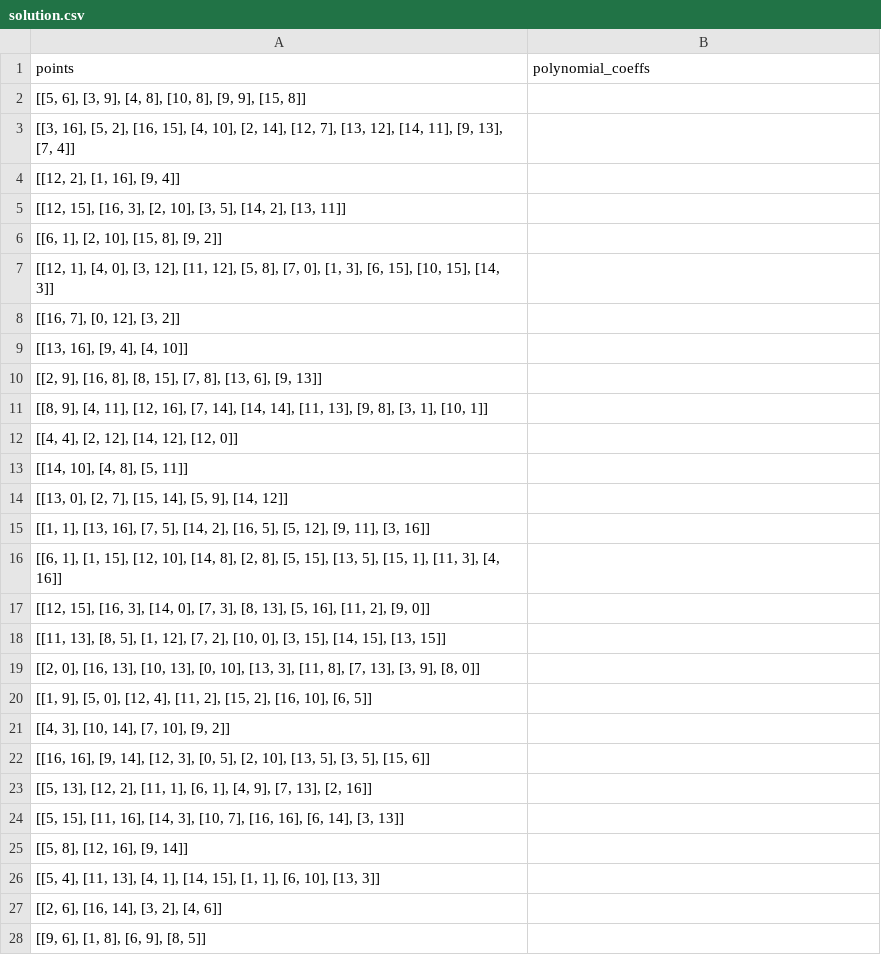
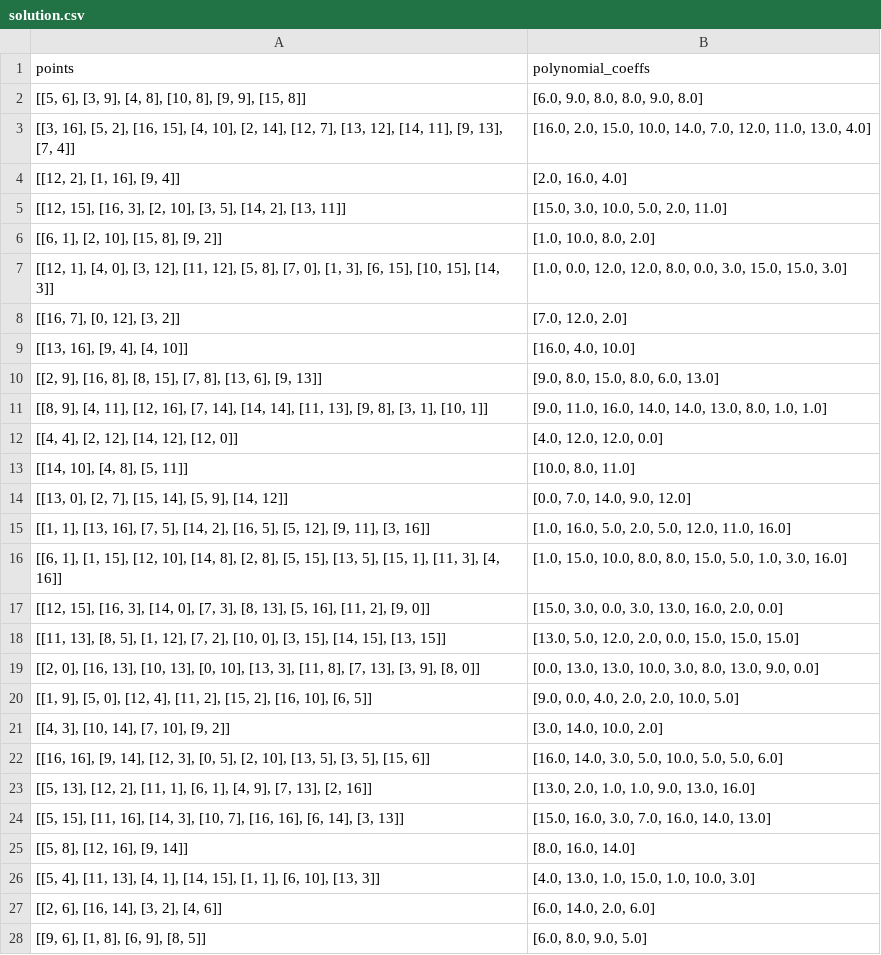
Before and after one commit to Yolandatsai/aleo-lagrange-assignment, a CSV file: solution.csv, drawn as a sheet; only a part is shown; the diff covers the shown part only.

```diff
--- a/solution.csv
+++ b/solution.csv
@@ -1,28 +1,28 @@
 points,polynomial_coeffs
-"[[5, 6], [3, 9], [4, 8], [10, 8], [9, 9], [15, 8]]",
-"[[3, 16], [5, 2], [16, 15], [4, 10], [2, 14], [12, 7], [13, 12], [14, 11], [9, 13], [7, 4]]",
-"[[12, 2], [1, 16], [9, 4]]",
-"[[12, 15], [16, 3], [2, 10], [3, 5], [14, 2], [13, 11]]",
-"[[6, 1], [2, 10], [15, 8], [9, 2]]",
-"[[12, 1], [4, 0], [3, 12], [11, 12], [5, 8], [7, 0], [1, 3], [6, 15], [10, 15], [14, 3]]",
-"[[16, 7], [0, 12], [3, 2]]",
-"[[13, 16], [9, 4], [4, 10]]",
-"[[2, 9], [16, 8], [8, 15], [7, 8], [13, 6], [9, 13]]",
-"[[8, 9], [4, 11], [12, 16], [7, 14], [14, 14], [11, 13], [9, 8], [3, 1], [10, 1]]",
-"[[4, 4], [2, 12], [14, 12], [12, 0]]",
-"[[14, 10], [4, 8], [5, 11]]",
-"[[13, 0], [2, 7], [15, 14], [5, 9], [14, 12]]",
-"[[1, 1], [13, 16], [7, 5], [14, 2], [16, 5], [5, 12], [9, 11], [3, 16]]",
-"[[6, 1], [1, 15], [12, 10], [14, 8], [2, 8], [5, 15], [13, 5], [15, 1], [11, 3], [4, 16]]",
-"[[12, 15], [16, 3], [14, 0], [7, 3], [8, 13], [5, 16], [11, 2], [9, 0]]",
-"[[11, 13], [8, 5], [1, 12], [7, 2], [10, 0], [3, 15], [14, 15], [13, 15]]",
-"[[2, 0], [16, 13], [10, 13], [0, 10], [13, 3], [11, 8], [7, 13], [3, 9], [8, 0]]",
-"[[1, 9], [5, 0], [12, 4], [11, 2], [15, 2], [16, 10], [6, 5]]",
-"[[4, 3], [10, 14], [7, 10], [9, 2]]",
-"[[16, 16], [9, 14], [12, 3], [0, 5], [2, 10], [13, 5], [3, 5], [15, 6]]",
-"[[5, 13], [12, 2], [11, 1], [6, 1], [4, 9], [7, 13], [2, 16]]",
-"[[5, 15], [11, 16], [14, 3], [10, 7], [16, 16], [6, 14], [3, 13]]",
-"[[5, 8], [12, 16], [9, 14]]",
-"[[5, 4], [11, 13], [4, 1], [14, 15], [1, 1], [6, 10], [13, 3]]",
-"[[2, 6], [16, 14], [3, 2], [4, 6]]",
-"[[9, 6], [1, 8], [6, 9], [8, 5]]",
+"[[5, 6], [3, 9], [4, 8], [10, 8], [9, 9], [15, 8]]","[6.0, 9.0, 8.0, 8.0, 9.0, 8.0]"
+"[[3, 16], [5, 2], [16, 15], [4, 10], [2, 14], [12, 7], [13, 12], [14, 11], [9, 13], [7, 4]]","[16.0, 2.0, 15.0, 10.0, 14.0, 7.0, 12.0, 11.0, 13.0, 4.0]"
+"[[12, 2], [1, 16], [9, 4]]","[2.0, 16.0, 4.0]"
+"[[12, 15], [16, 3], [2, 10], [3, 5], [14, 2], [13, 11]]","[15.0, 3.0, 10.0, 5.0, 2.0, 11.0]"
+"[[6, 1], [2, 10], [15, 8], [9, 2]]","[1.0, 10.0, 8.0, 2.0]"
+"[[12, 1], [4, 0], [3, 12], [11, 12], [5, 8], [7, 0], [1, 3], [6, 15], [10, 15], [14, 3]]","[1.0, 0.0, 12.0, 12.0, 8.0, 0.0, 3.0, 15.0, 15.0, 3.0]"
+"[[16, 7], [0, 12], [3, 2]]","[7.0, 12.0, 2.0]"
+"[[13, 16], [9, 4], [4, 10]]","[16.0, 4.0, 10.0]"
+"[[2, 9], [16, 8], [8, 15], [7, 8], [13, 6], [9, 13]]","[9.0, 8.0, 15.0, 8.0, 6.0, 13.0]"
+"[[8, 9], [4, 11], [12, 16], [7, 14], [14, 14], [11, 13], [9, 8], [3, 1], [10, 1]]","[9.0, 11.0, 16.0, 14.0, 14.0, 13.0, 8.0, 1.0, 1.0]"
+"[[4, 4], [2, 12], [14, 12], [12, 0]]","[4.0, 12.0, 12.0, 0.0]"
+"[[14, 10], [4, 8], [5, 11]]","[10.0, 8.0, 11.0]"
+"[[13, 0], [2, 7], [15, 14], [5, 9], [14, 12]]","[0.0, 7.0, 14.0, 9.0, 12.0]"
+"[[1, 1], [13, 16], [7, 5], [14, 2], [16, 5], [5, 12], [9, 11], [3, 16]]","[1.0, 16.0, 5.0, 2.0, 5.0, 12.0, 11.0, 16.0]"
+"[[6, 1], [1, 15], [12, 10], [14, 8], [2, 8], [5, 15], [13, 5], [15, 1], [11, 3], [4, 16]]","[1.0, 15.0, 10.0, 8.0, 8.0, 15.0, 5.0, 1.0, 3.0, 16.0]"
+"[[12, 15], [16, 3], [14, 0], [7, 3], [8, 13], [5, 16], [11, 2], [9, 0]]","[15.0, 3.0, 0.0, 3.0, 13.0, 16.0, 2.0, 0.0]"
+"[[11, 13], [8, 5], [1, 12], [7, 2], [10, 0], [3, 15], [14, 15], [13, 15]]","[13.0, 5.0, 12.0, 2.0, 0.0, 15.0, 15.0, 15.0]"
+"[[2, 0], [16, 13], [10, 13], [0, 10], [13, 3], [11, 8], [7, 13], [3, 9], [8, 0]]","[0.0, 13.0, 13.0, 10.0, 3.0, 8.0, 13.0, 9.0, 0.0]"
+"[[1, 9], [5, 0], [12, 4], [11, 2], [15, 2], [16, 10], [6, 5]]","[9.0, 0.0, 4.0, 2.0, 2.0, 10.0, 5.0]"
+"[[4, 3], [10, 14], [7, 10], [9, 2]]","[3.0, 14.0, 10.0, 2.0]"
+"[[16, 16], [9, 14], [12, 3], [0, 5], [2, 10], [13, 5], [3, 5], [15, 6]]","[16.0, 14.0, 3.0, 5.0, 10.0, 5.0, 5.0, 6.0]"
+"[[5, 13], [12, 2], [11, 1], [6, 1], [4, 9], [7, 13], [2, 16]]","[13.0, 2.0, 1.0, 1.0, 9.0, 13.0, 16.0]"
+"[[5, 15], [11, 16], [14, 3], [10, 7], [16, 16], [6, 14], [3, 13]]","[15.0, 16.0, 3.0, 7.0, 16.0, 14.0, 13.0]"
+"[[5, 8], [12, 16], [9, 14]]","[8.0, 16.0, 14.0]"
+"[[5, 4], [11, 13], [4, 1], [14, 15], [1, 1], [6, 10], [13, 3]]","[4.0, 13.0, 1.0, 15.0, 1.0, 10.0, 3.0]"
+"[[2, 6], [16, 14], [3, 2], [4, 6]]","[6.0, 14.0, 2.0, 6.0]"
+"[[9, 6], [1, 8], [6, 9], [8, 5]]","[6.0, 8.0, 9.0, 5.0]"
```
Also changed, not shown: 73 edited cells elsewhere in this file, 2 other files.
